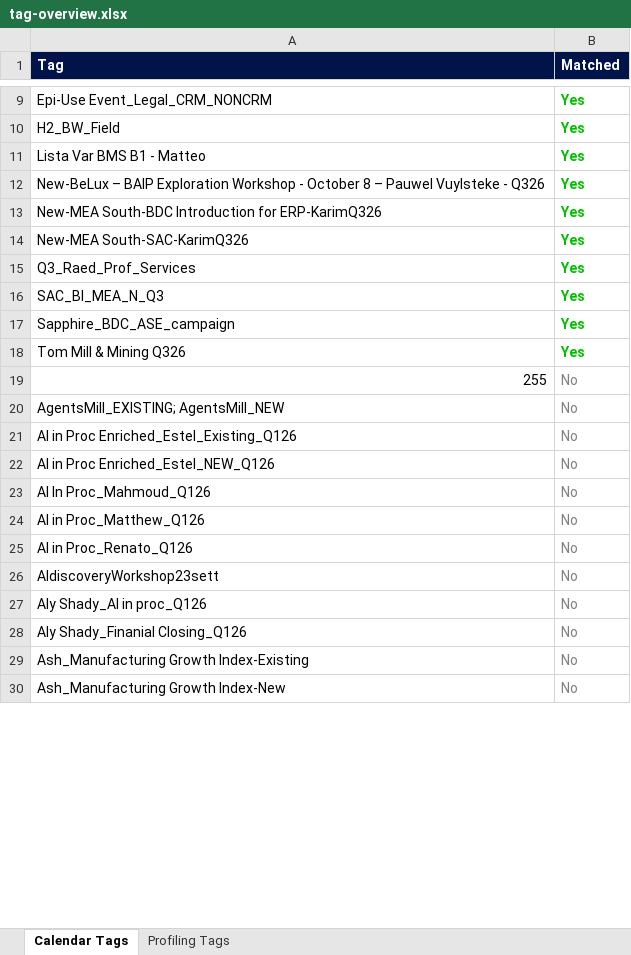
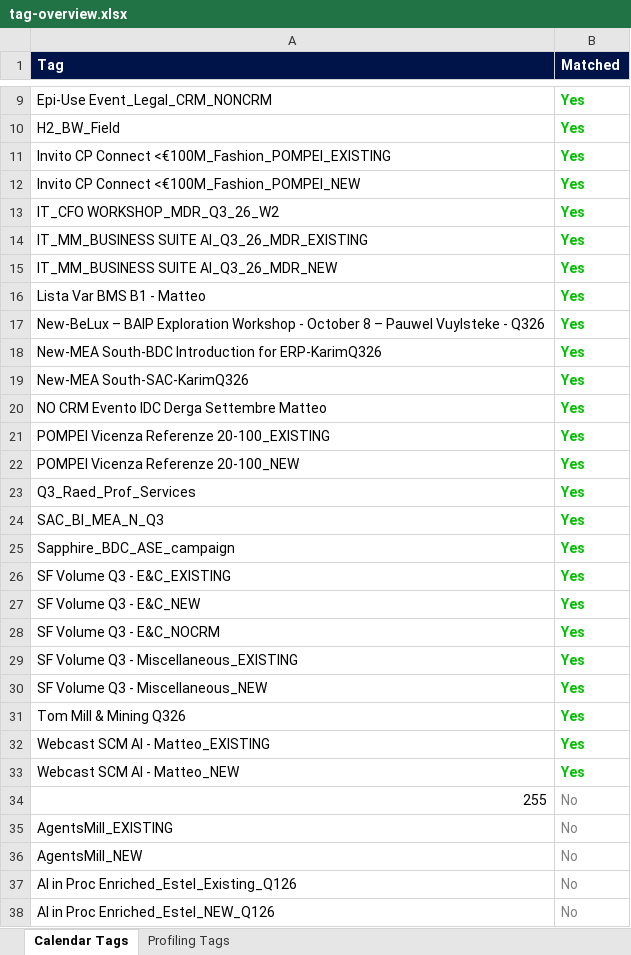
Before and after one commit to Brittdivia/EMEA-Demand-Intelligence-Team, an Excel workbook: tag-overview.xlsx, sheet Calendar Tags, drawn as a sheet; only a part is shown, gaps mark what is left out; the shorter side is filled out with more unchanged rows; values as stored, in another font and other column widths than the file's, no borders; addresses are those after the commit; the diff covers the shown part only; the diff names each change by its address in the sheet, - before the commit and + after, or states it on an @@ line.

Commit message:
Add newline as calendar tag separator
17 calendar rows use Enter/newline to separate tags. All 4 JS split
sites and both export scripts now treat \r\n / \n as delimiters
alongside , and ;. Calendar unique tags: 547 -> 557.

```diff
--- a/tag-overview.xlsx (sheet Calendar Tags)
+++ b/tag-overview.xlsx (sheet Calendar Tags)
+row 11: Invito CP Connect <€100M_Fashion_POMPEI_EXISTING | Yes
+row 12: Invito CP Connect <€100M_Fashion_POMPEI_NEW | Yes
+row 13: IT_CFO WORKSHOP_MDR_Q3_26_W2 | Yes
+row 14: IT_MM_BUSINESS SUITE AI_Q3_26_MDR_EXISTING | Yes
+row 15: IT_MM_BUSINESS SUITE AI_Q3_26_MDR_NEW | Yes
+row 20: NO CRM Evento IDC Derga Settembre Matteo | Yes
+row 21: POMPEI Vicenza Referenze 20-100_EXISTING | Yes
+row 22: POMPEI Vicenza Referenze 20-100_NEW | Yes
+row 26: SF Volume Q3 - E&C_EXISTING | Yes
+row 27: SF Volume Q3 - E&C_NEW | Yes
+row 28: SF Volume Q3 - E&C_NOCRM | Yes
+row 29: SF Volume Q3 - Miscellaneous_EXISTING | Yes
+row 30: SF Volume Q3 - Miscellaneous_NEW | Yes
+row 32: Webcast SCM AI - Matteo_EXISTING | Yes
+row 33: Webcast SCM AI - Matteo_NEW | Yes
-A35 (Tag): AgentsMill_EXISTING; AgentsMill_NEW
+A35 (Tag): AgentsMill_EXISTING
+row 36: AgentsMill_NEW | No
```
Also changed, not shown: 18 added rows, 3 removed rows and 19 edited cells elsewhere in this sheet, sheet Profiling Tags, 4 other files.
